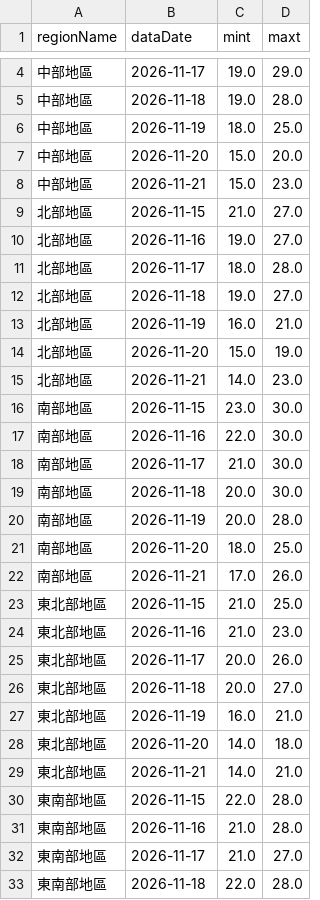
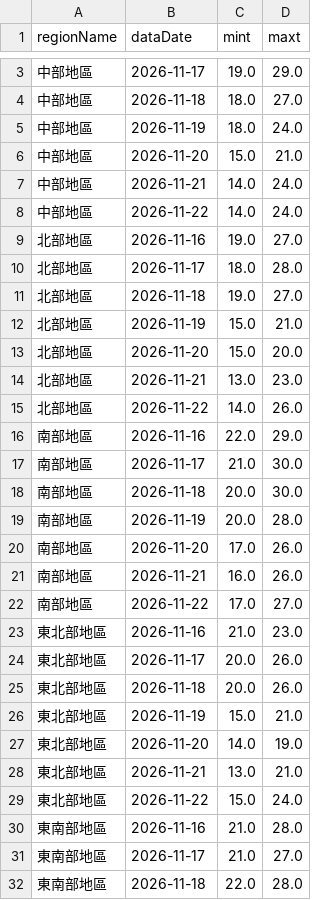
Before and after one commit to A0966411725-png/HW1-CWA-Weather, a CSV file: weather_data.csv, drawn as a sheet; only a part is shown, gaps mark what is left out; the diff covers the shown part only.

```diff
--- a/weather_data.csv
+++ b/weather_data.csv
@@ -4,7 +3,7 @@
 中部地區,2026-11-17,19.0,29.0
-中部地區,2026-11-18,19.0,28.0
-中部地區,2026-11-19,18.0,25.0
-中部地區,2026-11-20,15.0,20.0
-中部地區,2026-11-21,15.0,23.0
-北部地區,2026-11-15,21.0,27.0
+中部地區,2026-11-18,18.0,27.0
+中部地區,2026-11-19,18.0,24.0
+中部地區,2026-11-20,15.0,21.0
+中部地區,2026-11-21,14.0,24.0
+中部地區,2026-11-22,14.0,24.0
 北部地區,2026-11-16,19.0,27.0
@@ -12,7 +11,7 @@
 北部地區,2026-11-18,19.0,27.0
-北部地區,2026-11-19,16.0,21.0
-北部地區,2026-11-20,15.0,19.0
-北部地區,2026-11-21,14.0,23.0
-南部地區,2026-11-15,23.0,30.0
-南部地區,2026-11-16,22.0,30.0
+北部地區,2026-11-19,15.0,21.0
+北部地區,2026-11-20,15.0,20.0
+北部地區,2026-11-21,13.0,23.0
+北部地區,2026-11-22,14.0,26.0
+南部地區,2026-11-16,22.0,29.0
 南部地區,2026-11-17,21.0,30.0
@@ -20,12 +19,12 @@
 南部地區,2026-11-19,20.0,28.0
-南部地區,2026-11-20,18.0,25.0
-南部地區,2026-11-21,17.0,26.0
-東北部地區,2026-11-15,21.0,25.0
+南部地區,2026-11-20,17.0,26.0
+南部地區,2026-11-21,16.0,26.0
+南部地區,2026-11-22,17.0,27.0
 東北部地區,2026-11-16,21.0,23.0
 東北部地區,2026-11-17,20.0,26.0
-東北部地區,2026-11-18,20.0,27.0
-東北部地區,2026-11-19,16.0,21.0
-東北部地區,2026-11-20,14.0,18.0
-東北部地區,2026-11-21,14.0,21.0
-東南部地區,2026-11-15,22.0,28.0
+東北部地區,2026-11-18,20.0,26.0
+東北部地區,2026-11-19,15.0,21.0
+東北部地區,2026-11-20,14.0,19.0
+東北部地區,2026-11-21,13.0,21.0
+東北部地區,2026-11-22,15.0,24.0
 東南部地區,2026-11-16,21.0,28.0
```
Also changed, not shown: 2 added rows, 2 removed rows and 2 edited cells elsewhere in this file, 1 other file.
